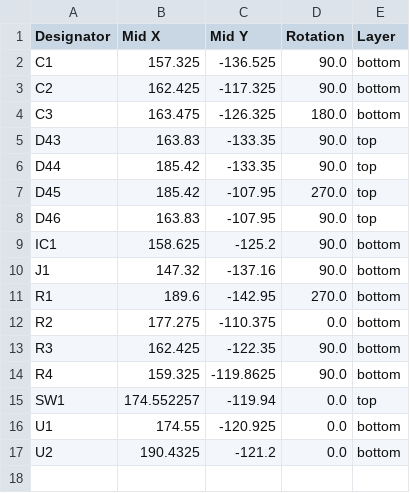
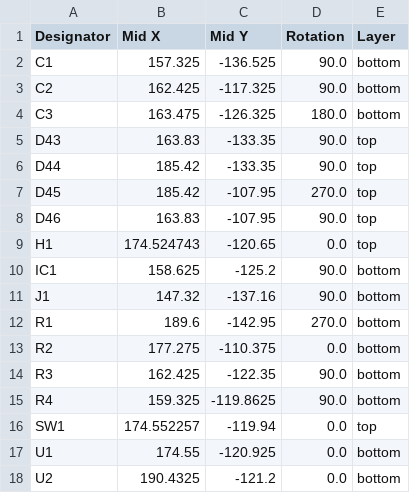
Before and after one commit to sadekbaroudi/vik, a CSV file: pcb/per56-pmw3360-leds/production/positions.csv, drawn as a sheet.

```diff
--- a/pcb/per56-pmw3360-leds/production/positions.csv
+++ b/pcb/per56-pmw3360-leds/production/positions.csv
@@ -8,2 +8,3 @@ D45,185.42,-107.95,270.0,top
 D46,163.83,-107.95,90.0,top
+H1,174.524743,-120.65,0.0,top
 IC1,158.625,-125.2,90.0,bottom
```
Also changed, not shown: pcb/per56-cirque-leds/production/bom.csv, pcb/per56-cirque-leds/production/positions.csv, 28 other files.
